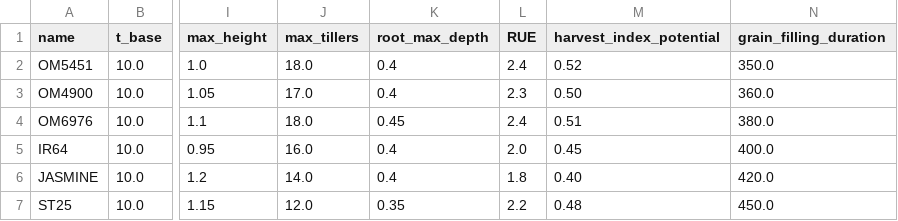
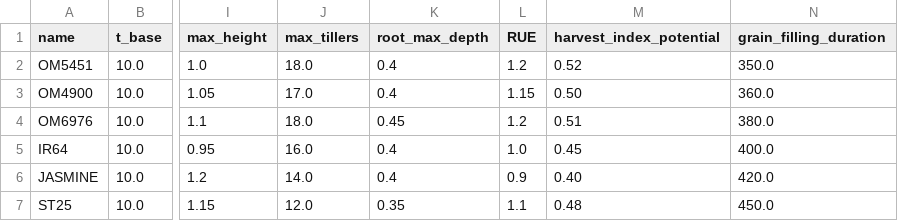
Before and after one commit to Star-farm/Star-farm-models, a CSV file: STAR FARM/includes/cultivars.csv, drawn as a sheet; only a part is shown, gaps mark what is left out; the diff names each change by its address in the sheet, - before the commit and + after, or states it on an @@ line.

Commit message:
update RUE by Cultivar (divided by 2) and  rue_efficiency_factor (multiply by 2) - more realistic

```diff
--- a/STAR FARM/includes/cultivars.csv
+++ b/STAR FARM/includes/cultivars.csv
-L2 (RUE): 2.4
+L2 (RUE): 1.2
-L3 (RUE): 2.3
+L3 (RUE): 1.15
-L4 (RUE): 2.4
+L4 (RUE): 1.2
-L5 (RUE): 2.0
+L5 (RUE): 1.0
-L6 (RUE): 1.8
+L6 (RUE): 0.9
-L7 (RUE): 2.2
+L7 (RUE): 1.1
```
Also changed, not shown: 1 other file.
